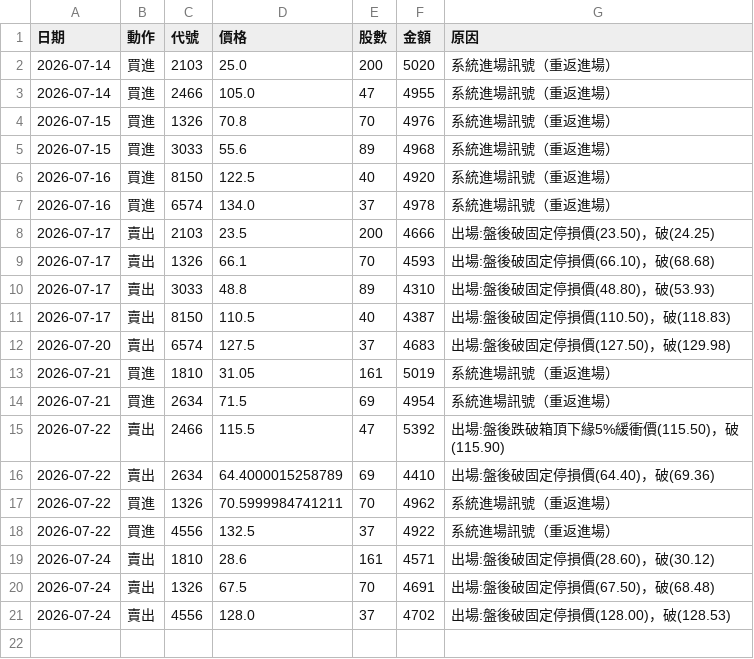
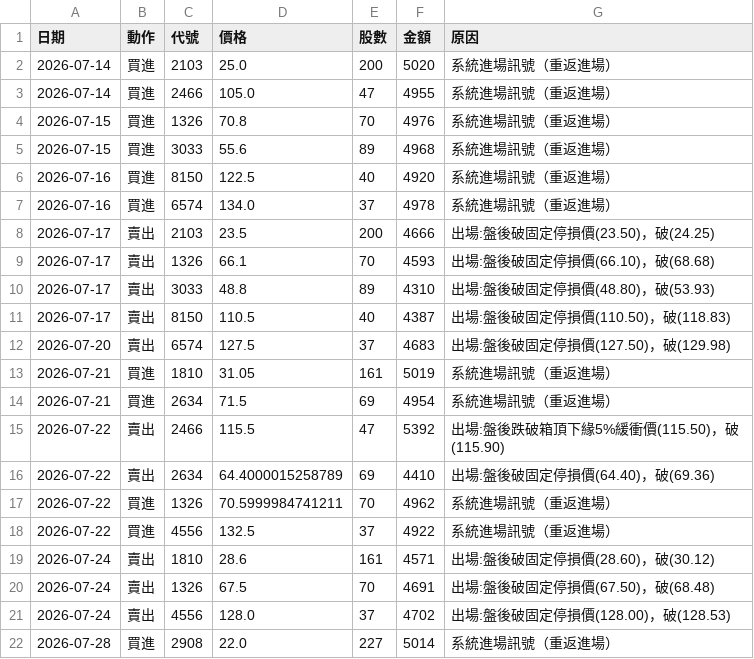
Before and after one commit to 20070117cheng/stock-box-system, a CSV file: outputs/paper/trades.csv, drawn as a sheet.

```diff
--- a/outputs/paper/trades.csv
+++ b/outputs/paper/trades.csv
@@ -21 +21,2 @@
 2026-07-24,賣出,4556,128.0,37,4702,出場:盤後破固定停損價(128.00)，破(128.53)
+2026-07-28,買進,2908,22.0,227,5014,系統進場訊號（重返進場）
```
Also changed, not shown: outputs/paper/equity.csv, 15 other files.
